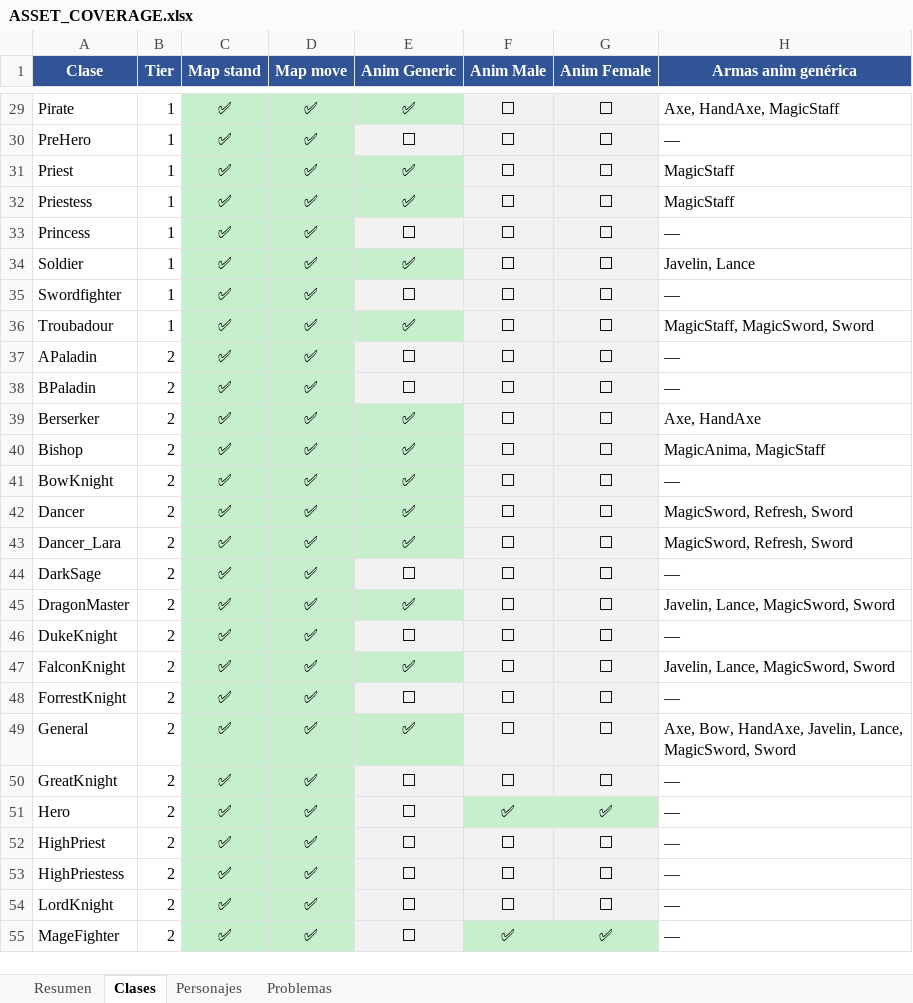
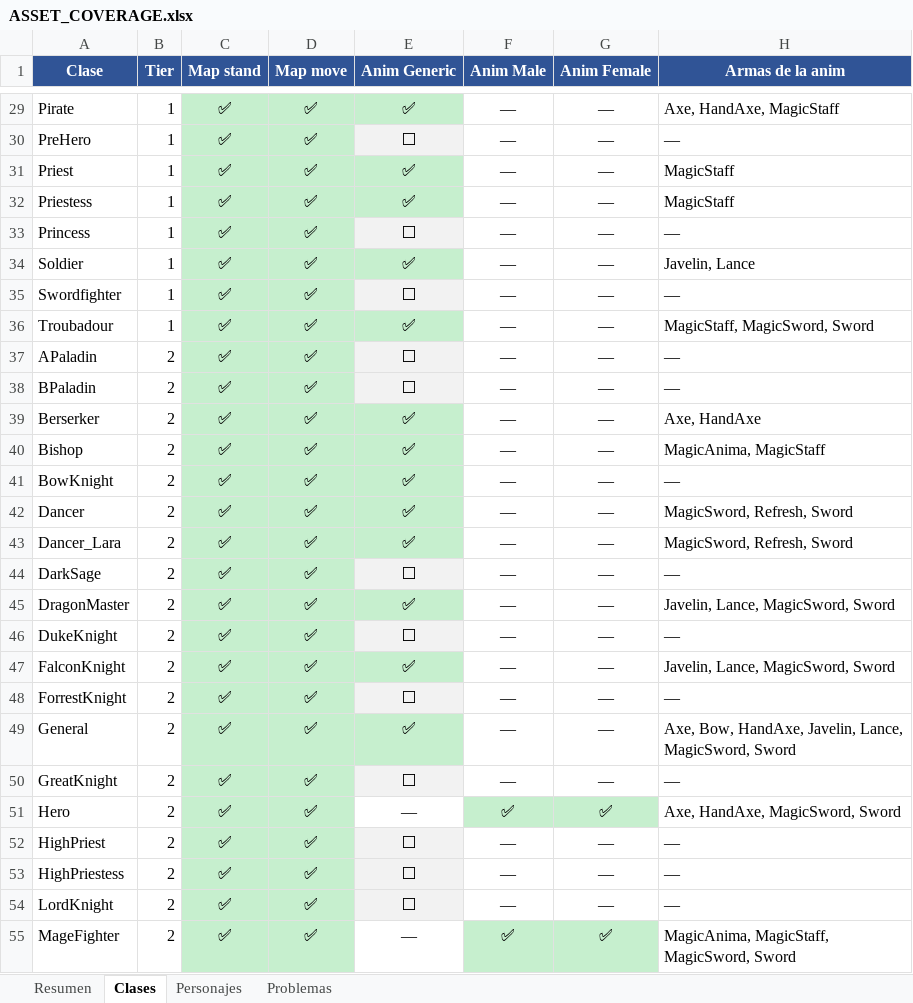
Before and after one commit to SirAxelloid1460/FireEmblem4_5_Remake, an Excel workbook: docs/ASSET_COVERAGE.xlsx, sheet Clases, drawn as a sheet; only a part is shown, gaps mark what is left out; values as stored, in another font and other column widths than the file's, no borders; the diff covers the shown part only; the diff names each change by its address in the sheet, - before the commit and + after, or states it on an @@ line.

```diff
--- a/docs/ASSET_COVERAGE.xlsx (sheet Clases)
+++ b/docs/ASSET_COVERAGE.xlsx (sheet Clases)
-H1: Armas anim genérica
+H1: Armas de la anim
-F29:F50 (Anim Male): ⬜
+F29:F50 (Anim Male): —
-F29:G50 fill: #F2F2F2
+F29:G50 fill: none
-G29:G50 (Anim Female): ⬜
+G29:G50 (Anim Female): —
-E51 (Anim Generic): ⬜
+E51 (Anim Generic): —
-E51 fill: #F2F2F2
+E51 fill: none
-H51 (Armas de la anim): —
+H51 (Armas de la anim): Axe, HandAxe, MagicSword, Sword
-F52:F54 (Anim Male): ⬜
+F52:F54 (Anim Male): —
-F52:G54 fill: #F2F2F2
+F52:G54 fill: none
-G52:G54 (Anim Female): ⬜
+G52:G54 (Anim Female): —
-E55 (Anim Generic): ⬜
+E55 (Anim Generic): —
-E55 fill: #F2F2F2
+E55 fill: none
-H55 (Armas de la anim): —
+H55 (Armas de la anim): MagicAnima, MagicStaff, MagicSword, Sword
```
Also changed, not shown: 78 edited cells and cell formats elsewhere in this sheet, sheet Resumen, 2 other files.
